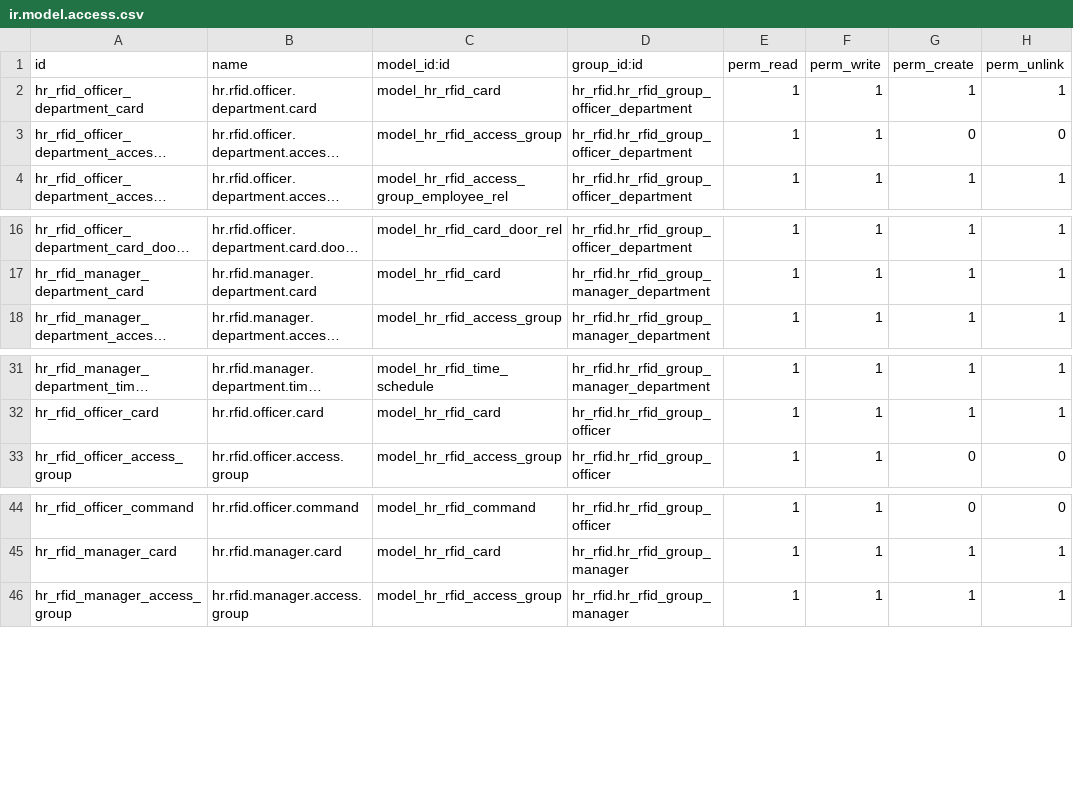
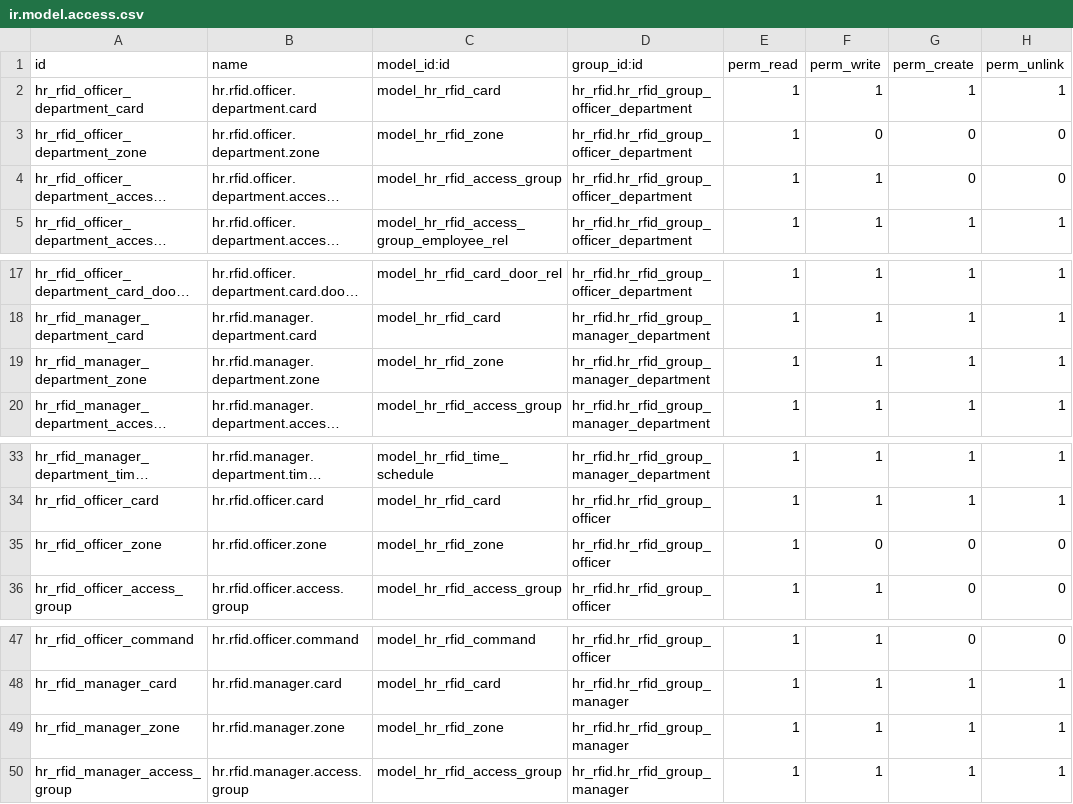
Before and after one commit to polimex/polimex-rfid, a CSV file: hr_rfid/security/ir.model.access.csv, drawn as a sheet; only a part is shown, gaps mark what is left out; long unchanged cells end in …; the diff names each change by its address in the sheet, - before the commit and + after, or states it on an @@ line.

Commit message:
Implement zones
Groups of doors that allow global anti pass back, attendance, tracking which people are in the zone, and log-out of odoo on exit.

```diff
--- a/hr_rfid/security/ir.model.access.csv
+++ b/hr_rfid/security/ir.model.access.csv
+row 3: hr_rfid_officer_department_zone | hr.rfid.officer.department.zone | model_hr_rfid_zone | hr_rfid.hr_rfid_group_officer_department | 1 | 0 | 0 | 0
+row 19: hr_rfid_manager_department_zone | hr.rfid.manager.department.zone | model_hr_rfid_zone | hr_rfid.hr_rfid_group_manager_department | 1 | 1 | 1 | 1
+row 35: hr_rfid_officer_zone | hr.rfid.officer.zone | model_hr_rfid_zone | hr_rfid.hr_rfid_group_officer | 1 | 0 | 0 | 0
+row 49: hr_rfid_manager_zone | hr.rfid.manager.zone | model_hr_rfid_zone | hr_rfid.hr_rfid_group_manager | 1 | 1 | 1 | 1
```
Also changed, not shown: 14 other files.
